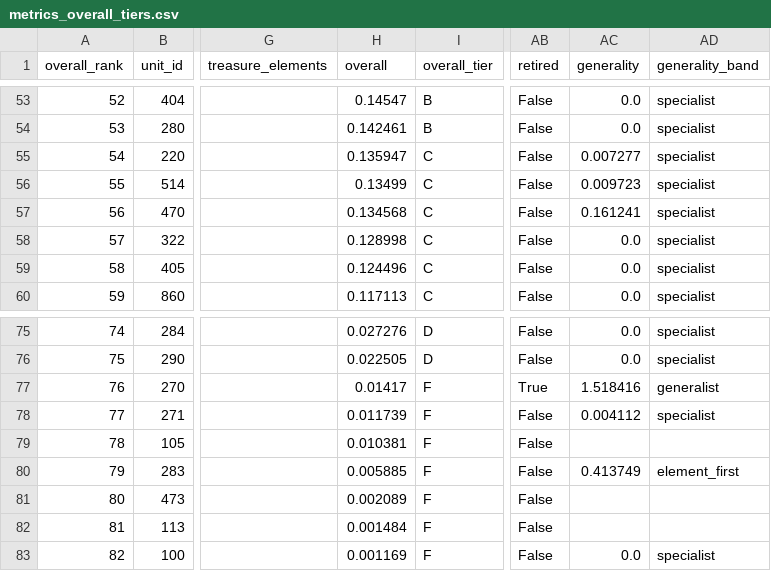
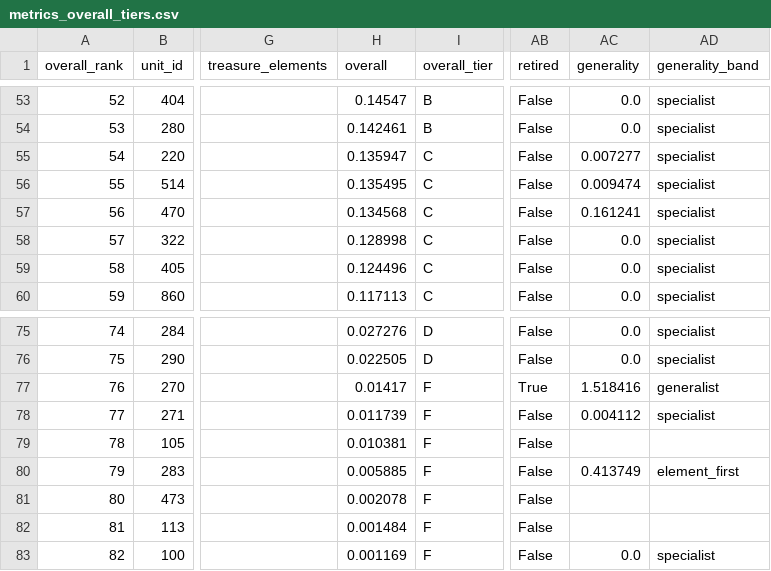
Before and after one commit to Jgaram/nikke-analysis, a CSV file: data/processed/metrics_overall_tiers.csv, drawn as a sheet; only a part is shown, gaps mark what is left out; the diff covers the shown part only; the diff names each change by its address in the sheet, - before the commit and + after, or states it on an @@ line.

```diff
--- a/data/processed/metrics_overall_tiers.csv
+++ b/data/processed/metrics_overall_tiers.csv
-H56 (overall): 0.13499
+H56 (overall): 0.135495
-AC56 (generality): 0.009723
+AC56 (generality): 0.009474
-H81 (overall): 0.002089
+H81 (overall): 0.002078
```
Also changed, not shown: 78 edited cells elsewhere in this file, data/processed/metrics_element_tiers.csv, data/processed/metrics_meta_shift.csv, 13 other files.
